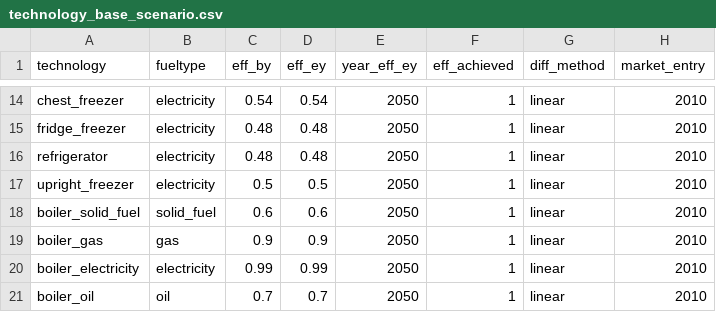
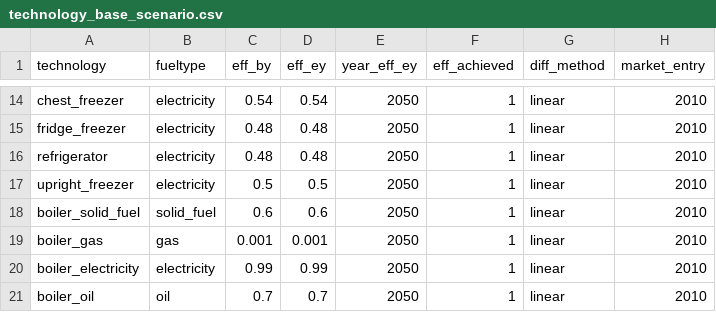
Before and after one commit to nismod/energy_demand, a CSV file: config_data/scenario_and_base_data/technology_base_scenario.csv, drawn as a sheet; only a part is shown, gaps mark what is left out; the diff names each change by its address in the sheet, - before the commit and + after, or states it on an @@ line.

```diff
--- a/config_data/scenario_and_base_data/technology_base_scenario.csv
+++ b/config_data/scenario_and_base_data/technology_base_scenario.csv
-C19 (eff_by): 0.9
+C19 (eff_by): 0.001
-D19 (eff_ey): 0.9
+D19 (eff_ey): 0.001
```
Also changed, not shown: 4 other files.
